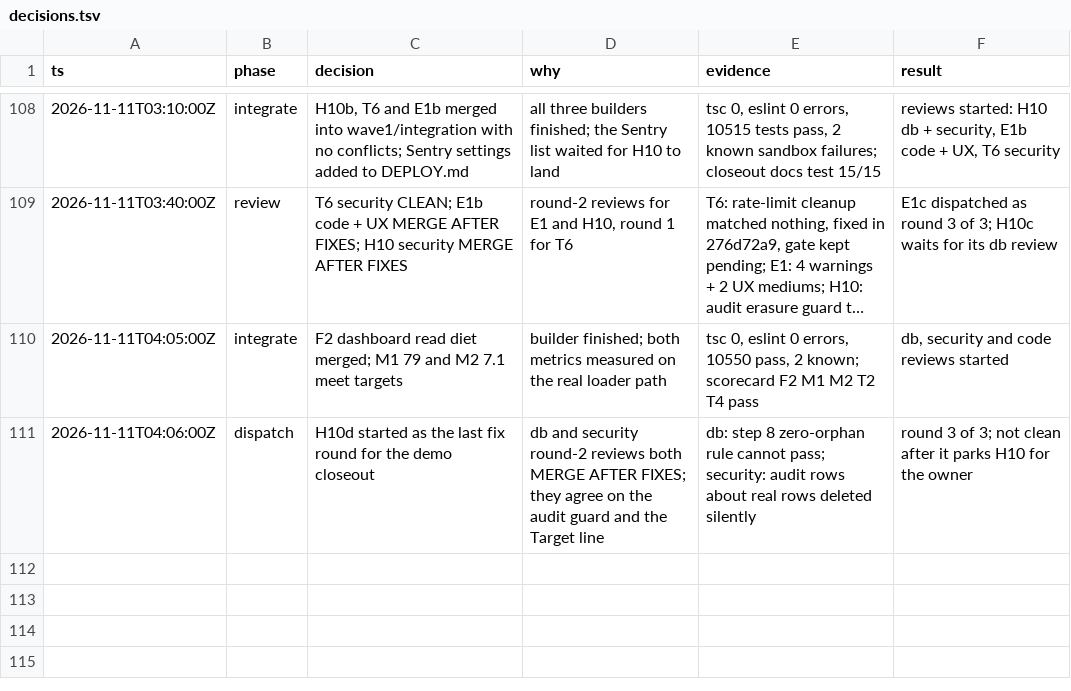
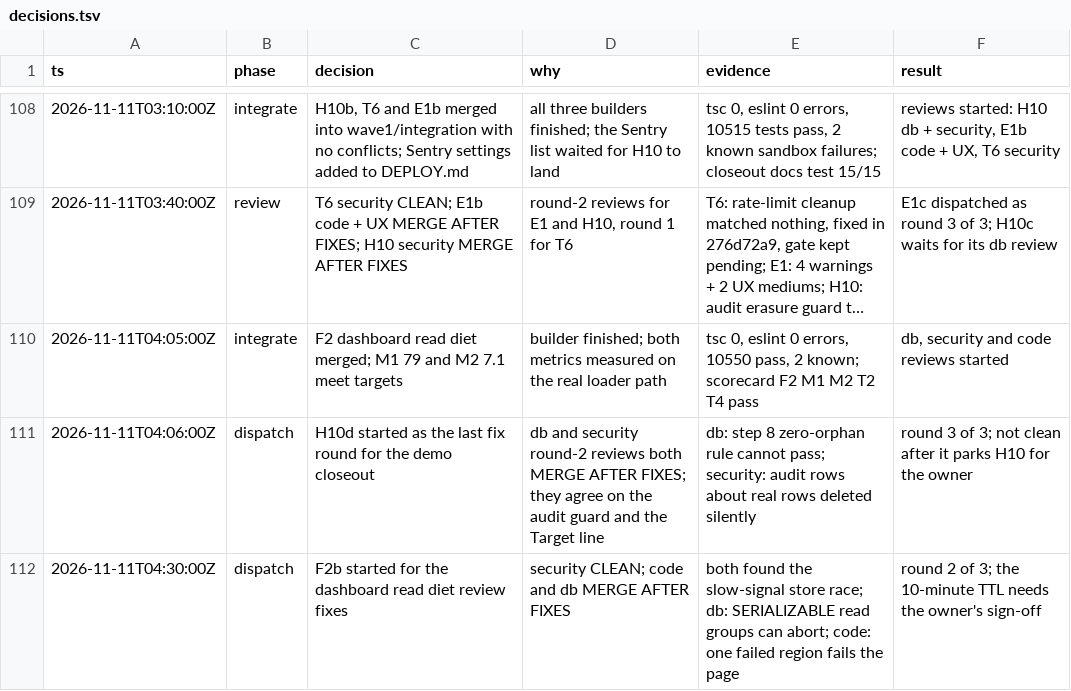
Before and after one commit to doclegg05/VisionQuest, a TSV file: decisions.tsv, drawn as a sheet; only a part is shown, gaps mark what is left out; long unchanged cells end in ….

Commit message:
docs: log the F2 reviews and the F2b start

```diff
--- a/decisions.tsv
+++ b/decisions.tsv
@@ -111 +111,2 @@ ts	phase	decision	why	evidence	result
 2026-11-11T04:06:00Z	dispatch	H10d started as the last fix round for the demo closeout	db and security round-2 reviews both MERGE AFTER FIXES; they agree on the audit guard and the Target line	db: step 8 zero-orphan rule cannot pass; security: audit rows about real rows deleted silently	round 3 of 3; not clean after it parks H10 for the owner
+2026-11-11T04:30:00Z	dispatch	F2b started for the dashboard read diet review fixes	security CLEAN; code and db MERGE AFTER FIXES	both found the slow-signal store race; db: SERIALIZABLE read groups can abort; code: one failed region fails the page	round 2 of 3; the 10-minute TTL needs the owner's sign-off
```
